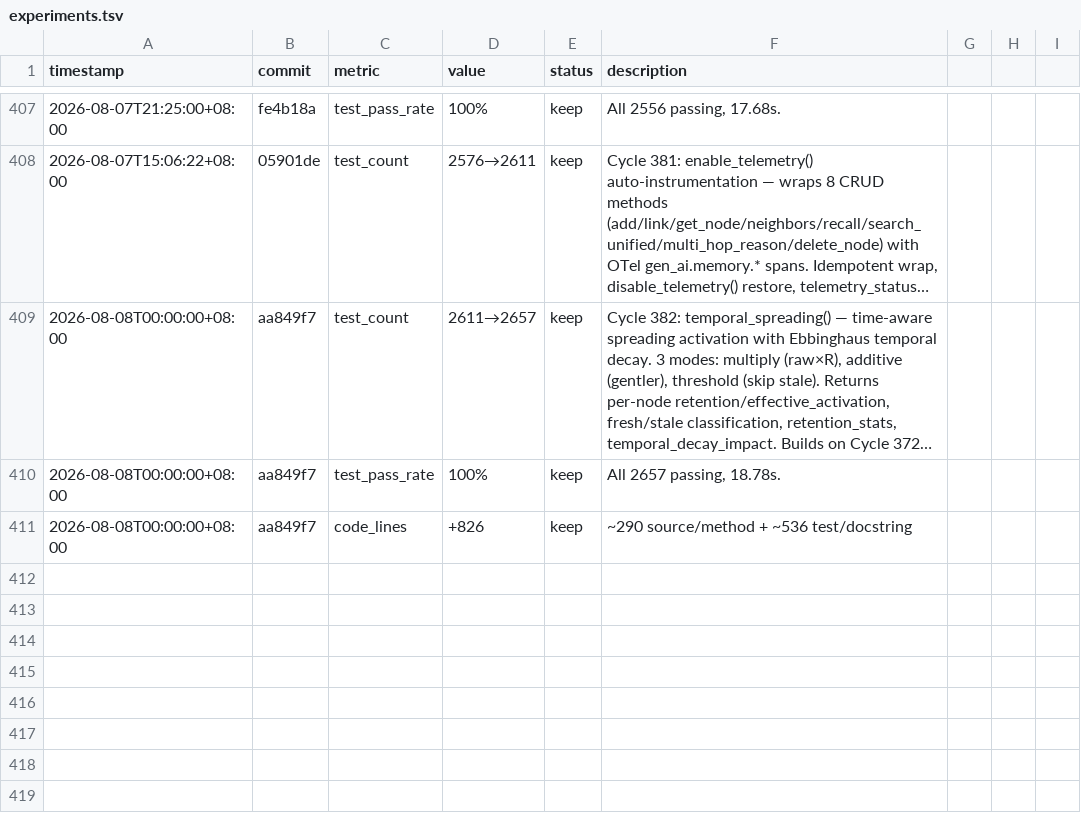
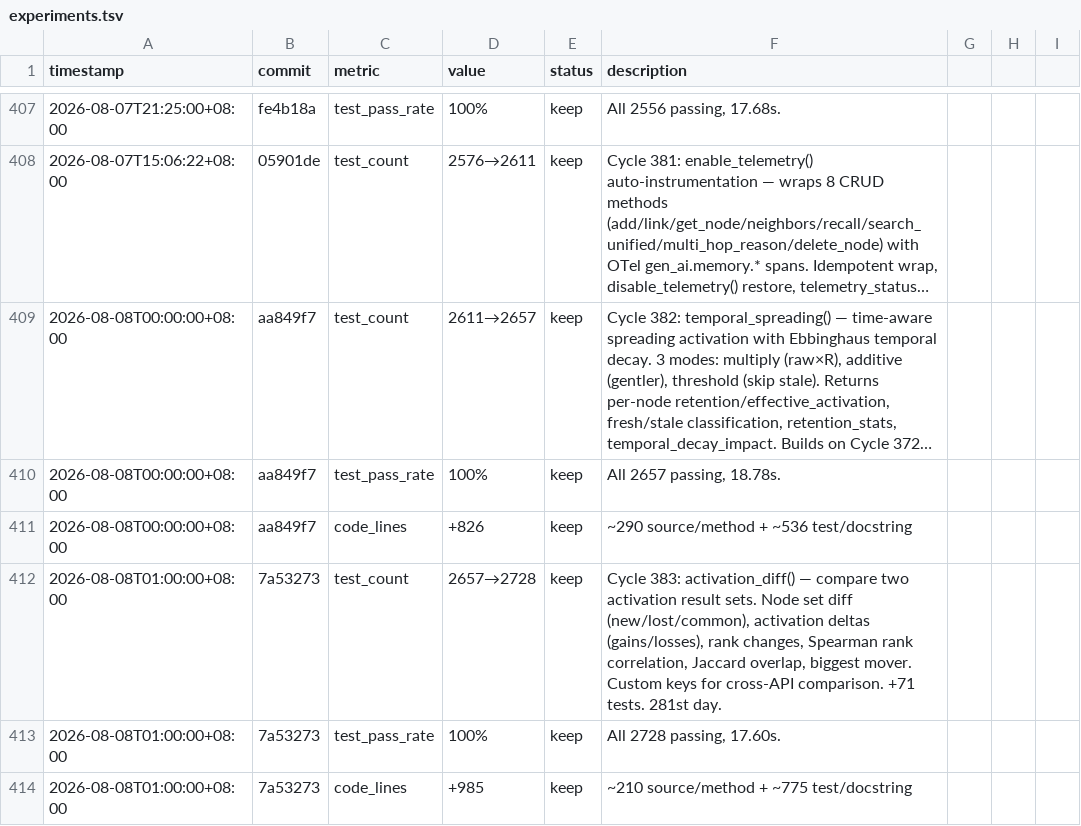
Before and after one commit to robertsong2019/12-factor-agents-explorer, a TSV file: code-lab/agent-memory-graph/experiments.tsv, drawn as a sheet; only a part is shown, gaps mark what is left out; long unchanged cells end in ….

Commit message:
Update experiments.tsv: Cycle 383

```diff
--- a/code-lab/agent-memory-graph/experiments.tsv
+++ b/code-lab/agent-memory-graph/experiments.tsv
@@ -411 +411,4 @@ timestamp	commit	metric	value	status	description
 2026-08-08T00:00:00+08:00	aa849f7	code_lines	+826	keep	~290 source/method + ~536 test/docstring
+2026-08-08T01:00:00+08:00	7a53273	test_count	2657→2728	keep	Cycle 383: activation_diff() — compare two activation result sets. Node set diff (new/lost/common), activation deltas (gains/losses), rank changes, Spearman rank correlation, Jaccard overlap, biggest mover. Custom keys for cross-API comparison. +71 tests. 281st day.
+2026-08-08T01:00:00+08:00	7a53273	test_pass_rate	100%	keep	All 2728 passing, 17.60s.
+2026-08-08T01:00:00+08:00	7a53273	code_lines	+985	keep	~210 source/method + ~775 test/docstring
```
